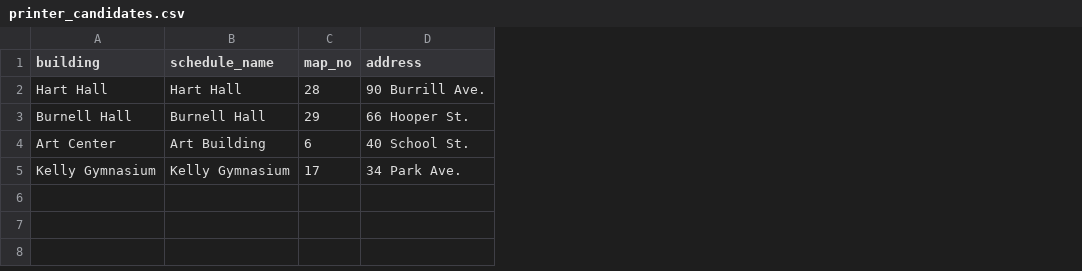
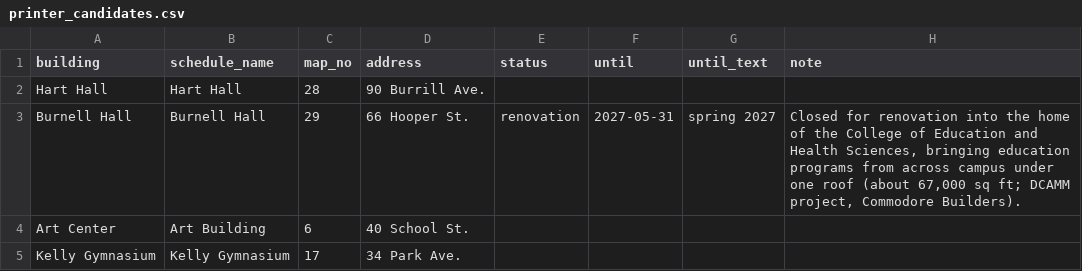
Before and after one commit to NickFreberg/Wepa-Monitor, a CSV file: reference/printer_candidates.csv, drawn as a sheet; the diff names each change by its address in the sheet, - before the commit and + after, or states it on an @@ line.

```diff
--- a/reference/printer_candidates.csv
+++ b/reference/printer_candidates.csv
+column E (status), row 3: renovation
+column F (until), row 3: 2027-05-31
+column G (until_text), row 3: spring 2027
+column H (note), row 3: Closed for renovation into the home of the College of Education and Health Sciences, bringing education programs from across campus under one roof (about 67,000 sq ft; DCAMM project, Commodore Builders).
```
Also changed, not shown: 6 other files.
